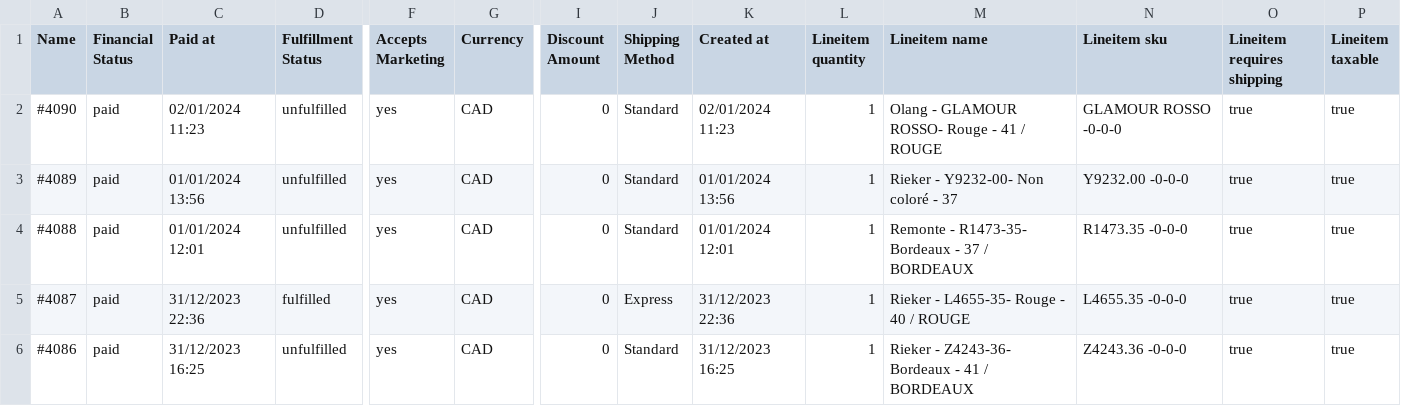
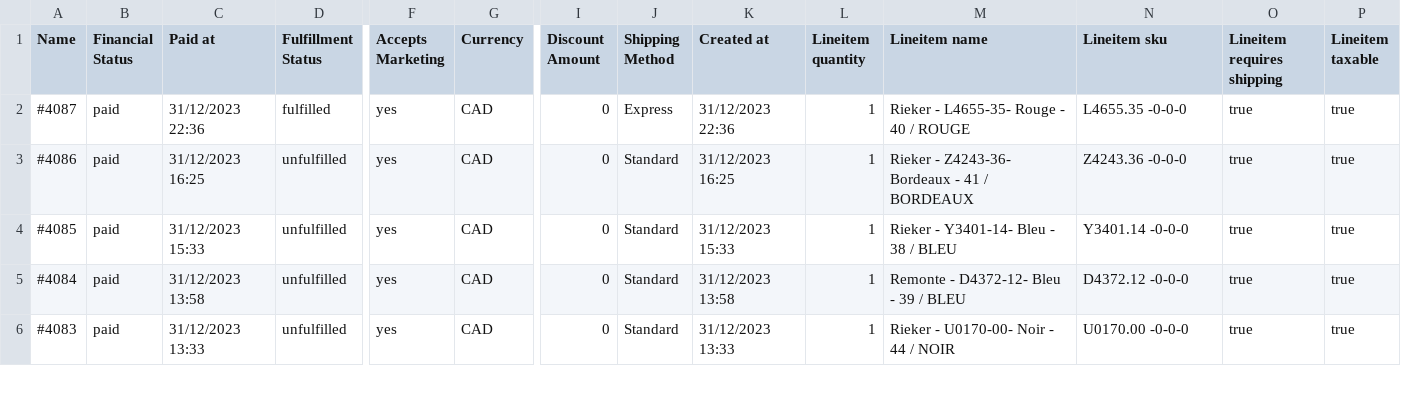
Before and after one commit to bibiwatson/files, a CSV file: orders_export_1.csv, drawn as a sheet; only a part is shown, gaps mark what is left out; the shorter side is filled out with more unchanged rows; rows hold the shown columns only; the diff names each change by its address in the sheet, - before the commit and + after, or states it on an @@ line.

Commit message:
Add files via upload

```diff
--- a/orders_export_1.csv
+++ b/orders_export_1.csv
-row 2: #4090 | paid | 02/01/2024 11:23 | unfulfilled | yes | CAD | 0 | Standard | 02/01/2024 11:23 | 1 | Olang - GLAMOUR ROSSO- Rouge - 41 / ROUGE | GLAMOUR ROSSO -0-0-0 | true | true
-row 3: #4089 | paid | 01/01/2024 13:56 | unfulfilled | yes | CAD | 0 | Standard | 01/01/2024 13:56 | 1 | Rieker - Y9232-00- Non coloré - 37 | Y9232.00 -0-0-0 | true | true
-row 4: #4088 | paid | 01/01/2024 12:01 | unfulfilled | yes | CAD | 0 | Standard | 01/01/2024 12:01 | 1 | Remonte - R1473-35- Bordeaux - 37 / BORDEAUX | R1473.35 -0-0-0 | true | true
```
